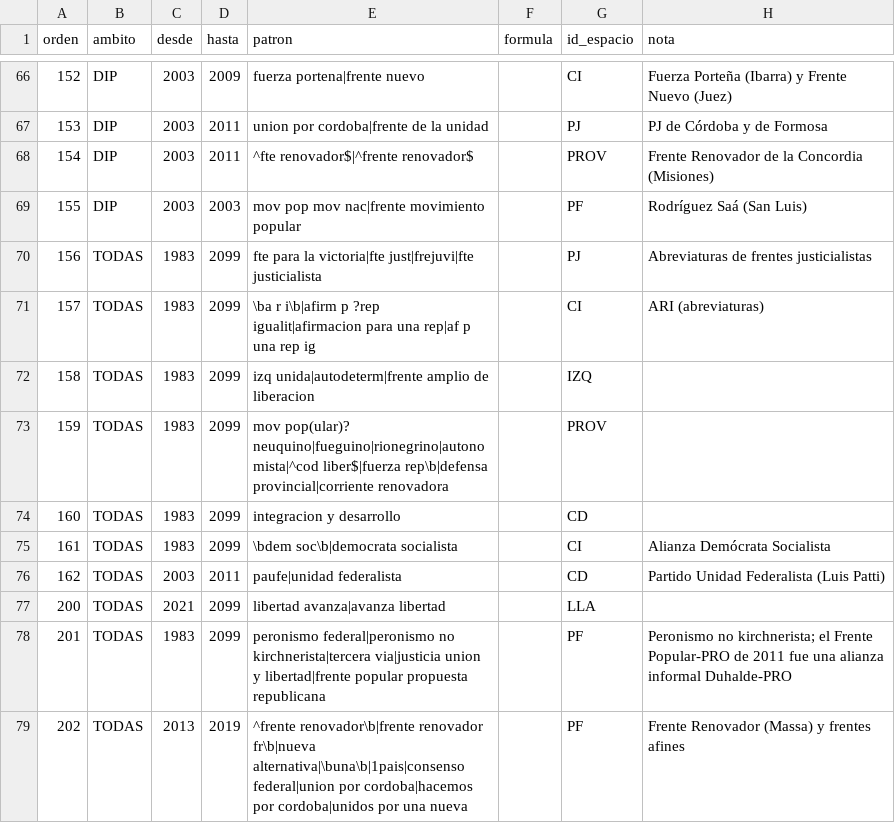
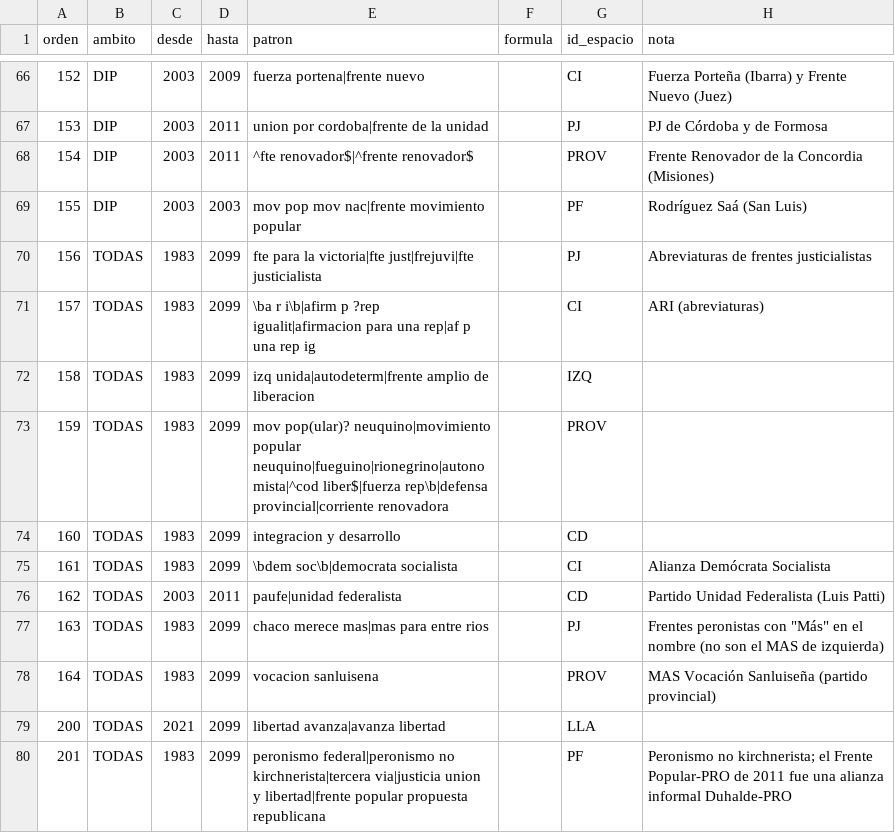
Before and after one commit to camilofiocca/tableros-ar, a CSV file: data/elecciones/reglas_espacios.csv, drawn as a sheet; only a part is shown, gaps mark what is left out; the shorter side is filled out with more unchanged rows.

```diff
--- a/data/elecciones/reglas_espacios.csv
+++ b/data/elecciones/reglas_espacios.csv
@@ -72,3 +72,3 @@ orden,ambito,desde,hasta,patron,formula,id_espacio,nota
 158,TODAS,1983,2099,izq unida|autodeterm|frente amplio de liberacion,,IZQ,
-159,TODAS,1983,2099,mov pop(ular)? neuquino|fueguino|rionegrino|autonomista|^cod liber$|fuerza rep\b|defensa provincial|corriente renovadora,,PROV,
+159,TODAS,1983,2099,mov pop(ular)? neuquino|movimiento popular neuquino|fueguino|rionegrino|autonomista|^cod liber$|fuerza rep\b|defensa provincial|corriente renovadora,,PROV,
 160,TODAS,1983,2099,integracion y desarrollo,,CD,
@@ -76,2 +76,4 @@ orden,ambito,desde,hasta,patron,formula,id_espacio,nota
 162,TODAS,2003,2011,paufe|unidad federalista,,CD,Partido Unidad Federalista (Luis Patti)
+163,TODAS,1983,2099,chaco merece mas|mas para entre rios,,PJ,"Frentes peronistas con ""Más"" en el nombre (no son el MAS de izquierda)"
+164,TODAS,1983,2099,vocacion sanluisena,,PROV,MAS Vocación Sanluiseña (partido provincial)
 200,TODAS,2021,2099,libertad avanza|avanza libertad,,LLA,
```
Also changed, not shown: data/elecciones/base_listas.csv, 11 other files.
